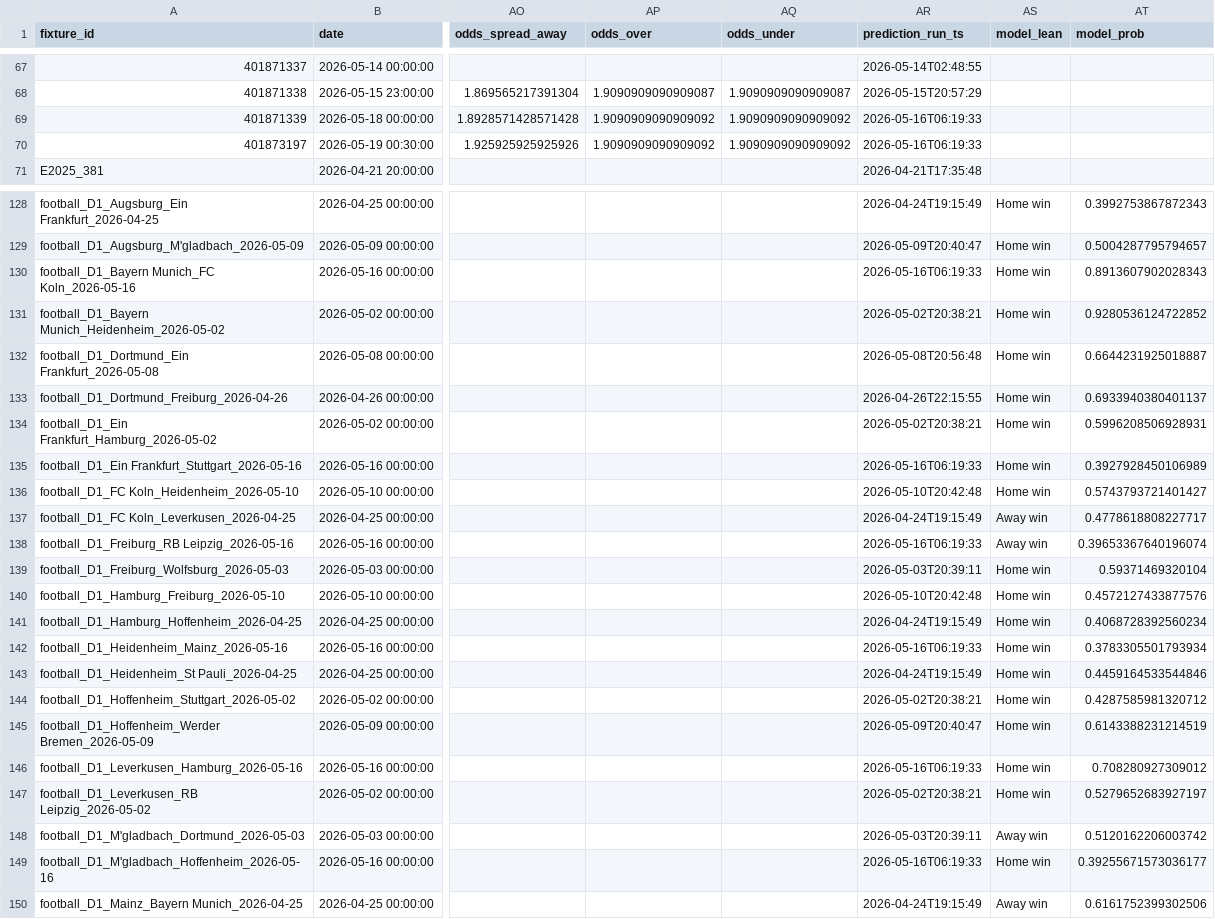
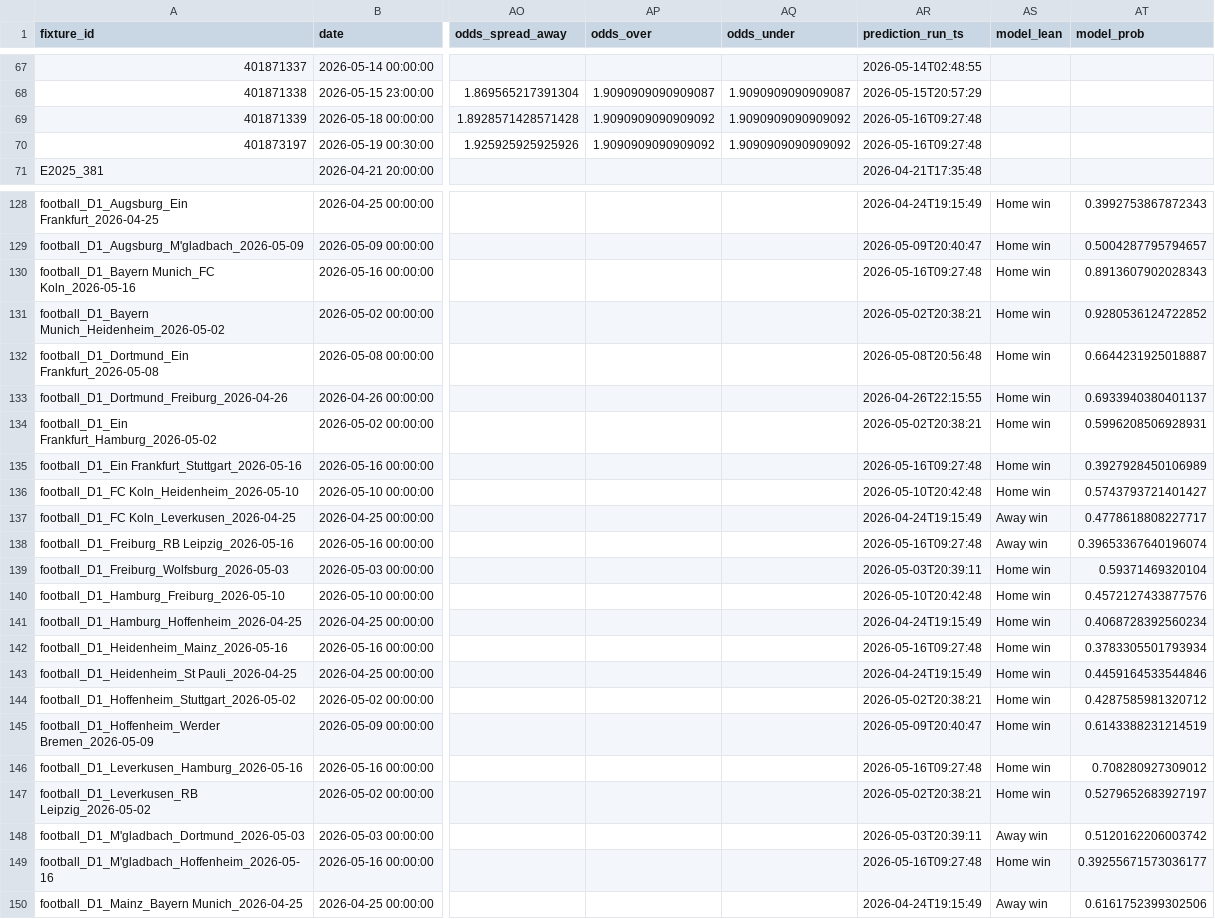
Before and after one commit to edmundped/football_predictor, a CSV file: data/prediction_history.csv, drawn as a sheet; only a part is shown, gaps mark what is left out; the diff covers the shown part only; the diff names each change by its address in the sheet, - before the commit and + after, or states it on an @@ line.

```diff
--- a/data/prediction_history.csv
+++ b/data/prediction_history.csv
-AR69:AR70 (prediction_run_ts): 2026-05-16T06:19:33
+AR69:AR70 (prediction_run_ts): 2026-05-16T09:27:48
-AR130 (prediction_run_ts): 2026-05-16T06:19:33
+AR130 (prediction_run_ts): 2026-05-16T09:27:48
-AR135 (prediction_run_ts): 2026-05-16T06:19:33
+AR135 (prediction_run_ts): 2026-05-16T09:27:48
-AR138 (prediction_run_ts): 2026-05-16T06:19:33
+AR138 (prediction_run_ts): 2026-05-16T09:27:48
-AR142 (prediction_run_ts): 2026-05-16T06:19:33
+AR142 (prediction_run_ts): 2026-05-16T09:27:48
-AR146 (prediction_run_ts): 2026-05-16T06:19:33
+AR146 (prediction_run_ts): 2026-05-16T09:27:48
-AR149 (prediction_run_ts): 2026-05-16T06:19:33
+AR149 (prediction_run_ts): 2026-05-16T09:27:48
```
Also changed, not shown: 101 edited cells elsewhere in this file, 1 other file.
